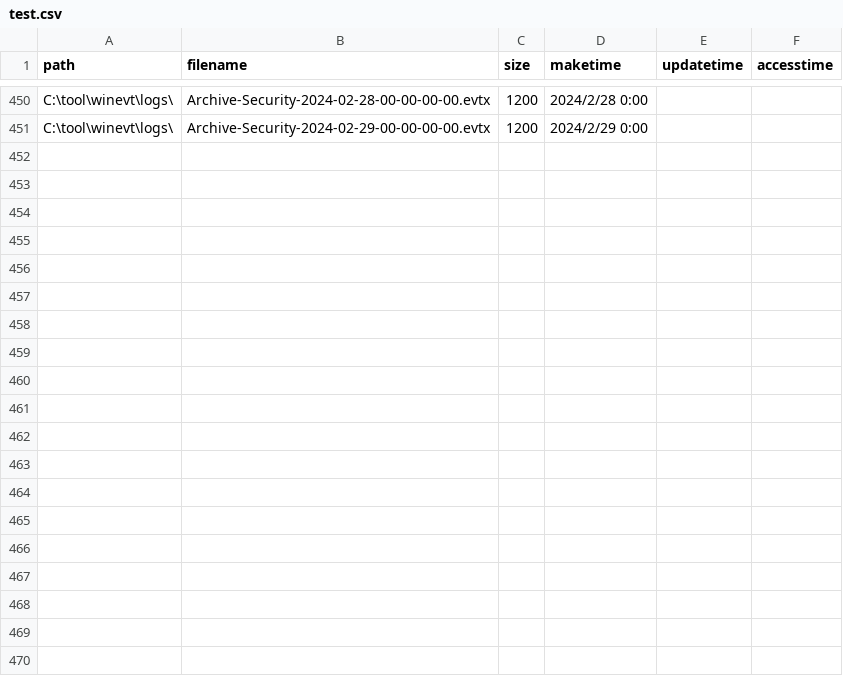
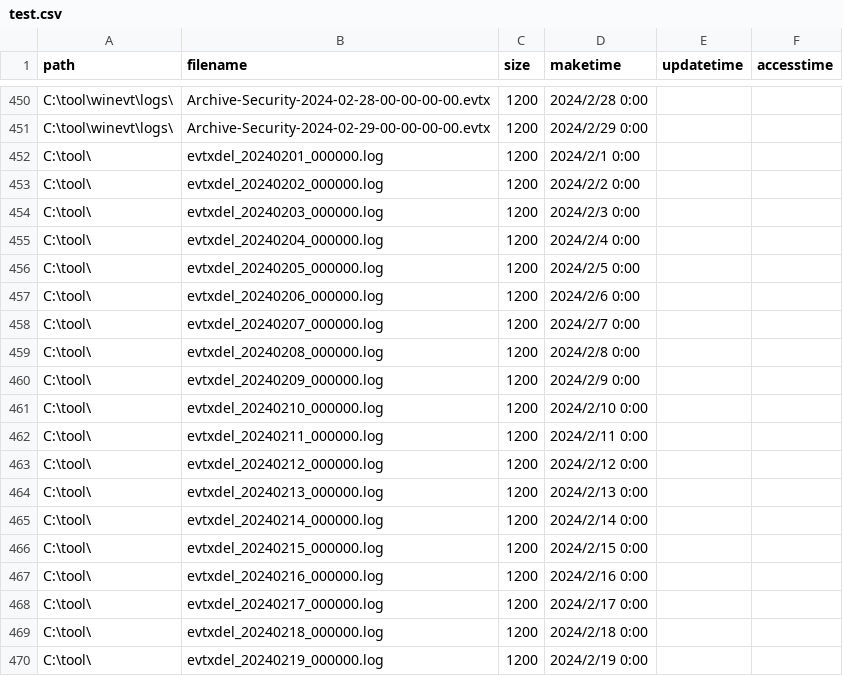
Before and after one commit to reizo0901/Doc, a CSV file: test.csv, drawn as a sheet; only a part is shown, gaps mark what is left out; the diff covers the shown part only; the diff names each change by its address in the sheet, - before the commit and + after, or states it on an @@ line.

```diff
--- a/test.csv
+++ b/test.csv
+row 452: C:\tool\ | evtxdel_20240201_000000.log | 1200 | 2024/2/1 0:00
+row 453: C:\tool\ | evtxdel_20240202_000000.log | 1200 | 2024/2/2 0:00
+row 454: C:\tool\ | evtxdel_20240203_000000.log | 1200 | 2024/2/3 0:00
+row 455: C:\tool\ | evtxdel_20240204_000000.log | 1200 | 2024/2/4 0:00
+row 456: C:\tool\ | evtxdel_20240205_000000.log | 1200 | 2024/2/5 0:00
+row 457: C:\tool\ | evtxdel_20240206_000000.log | 1200 | 2024/2/6 0:00
+row 458: C:\tool\ | evtxdel_20240207_000000.log | 1200 | 2024/2/7 0:00
+row 459: C:\tool\ | evtxdel_20240208_000000.log | 1200 | 2024/2/8 0:00
+row 460: C:\tool\ | evtxdel_20240209_000000.log | 1200 | 2024/2/9 0:00
+row 461: C:\tool\ | evtxdel_20240210_000000.log | 1200 | 2024/2/10 0:00
+row 462: C:\tool\ | evtxdel_20240211_000000.log | 1200 | 2024/2/11 0:00
+row 463: C:\tool\ | evtxdel_20240212_000000.log | 1200 | 2024/2/12 0:00
+row 464: C:\tool\ | evtxdel_20240213_000000.log | 1200 | 2024/2/13 0:00
+row 465: C:\tool\ | evtxdel_20240214_000000.log | 1200 | 2024/2/14 0:00
+row 466: C:\tool\ | evtxdel_20240215_000000.log | 1200 | 2024/2/15 0:00
+row 467: C:\tool\ | evtxdel_20240216_000000.log | 1200 | 2024/2/16 0:00
+row 468: C:\tool\ | evtxdel_20240217_000000.log | 1200 | 2024/2/17 0:00
+row 469: C:\tool\ | evtxdel_20240218_000000.log | 1200 | 2024/2/18 0:00
+row 470: C:\tool\ | evtxdel_20240219_000000.log | 1200 | 2024/2/19 0:00
```
Also changed, not shown: 10 added rows elsewhere in this file.
